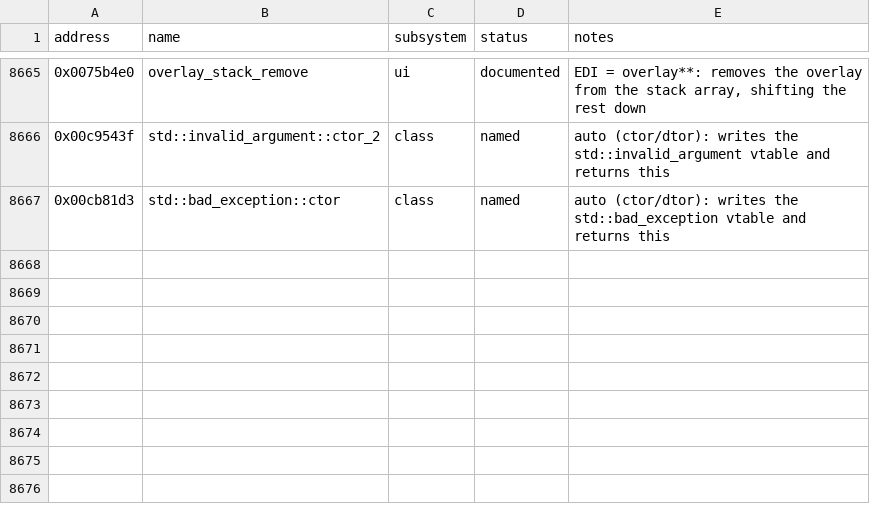
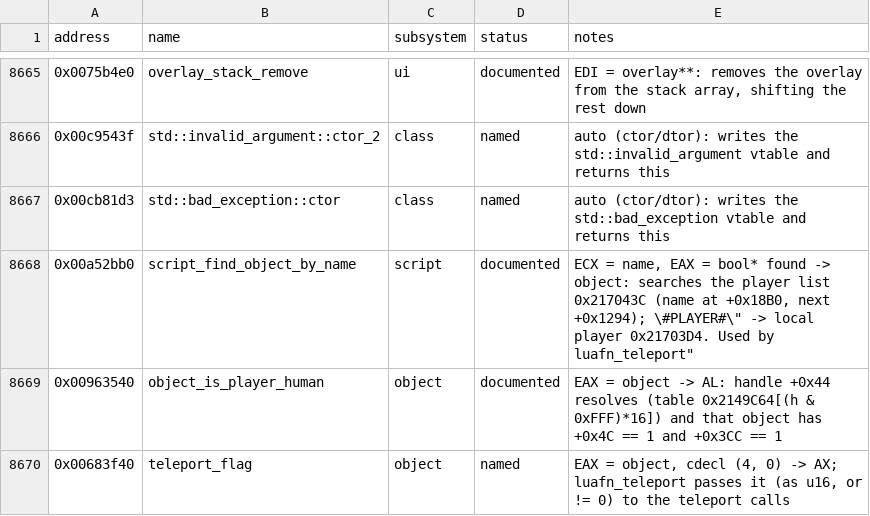
Before and after one commit to 16austin16/SR2-Decomp, a CSV file: docs/functions.csv, drawn as a sheet; only a part is shown, gaps mark what is left out; the diff covers the shown part only; the diff names each change by its address in the sheet, - before the commit and + after, or states it on an @@ line.

```diff
--- a/docs/functions.csv
+++ b/docs/functions.csv
+row 8668: 0x00a52bb0 | script_find_object_by_name | script | documented | ECX = name, EAX = bool* found -> object: searches the player list 0x217043C (name at +0x18B0, next +0x1294); \#PLAYER#\" -> local player 0x21703D4. Used by luafn_teleport"
+row 8669: 0x00963540 | object_is_player_human | object | documented | EAX = object -> AL: handle +0x44 resolves (table 0x2149C64[(h & 0xFFF)*16]) and that object has +0x4C == 1 and +0x3CC == 1
+row 8670: 0x00683f40 | teleport_flag | object | named | EAX = object, cdecl (4, 0) -> AX; luafn_teleport passes it (as u16, or != 0) to the teleport calls
```
Also changed, not shown: 3 added rows and 4 edited cells elsewhere in this file, 8 other files.
